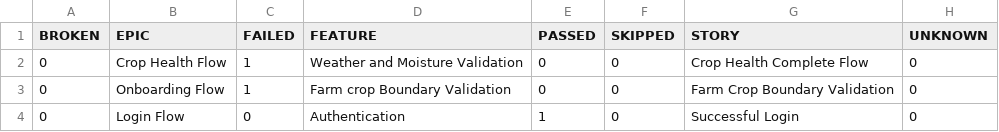
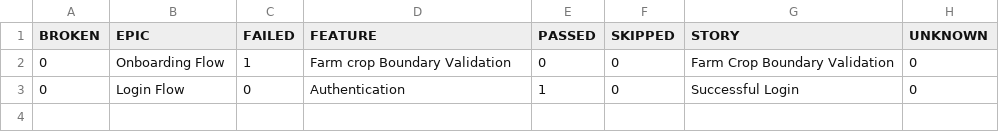
Before and after one commit to Pramodpulicherla-279/test-automation-platform, a CSV file: allure-report/data/behaviors.csv, drawn as a sheet; the diff names each change by its address in the sheet, - before the commit and + after, or states it on an @@ line.

Commit message:
allure-report-98d033c6

```diff
--- a/allure-report/data/behaviors.csv
+++ b/allure-report/data/behaviors.csv
-row 2: 0 | Crop Health Flow | 1 | Weather and Moisture Validation | 0 | 0 | Crop Health Complete Flow | 0
```
Also changed, not shown: 45 other files.
